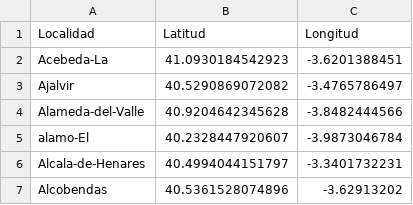
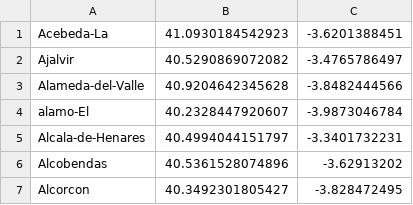
Before and after one commit to RubenGamezTorrijos/Problema_Del_Viajante, a CSV file: coordenadas/madrid.csv, drawn as a sheet; only a part is shown; the shorter side is filled out with more unchanged rows.

Commit message:
Update madrid.csv

```diff
--- a/coordenadas/madrid.csv
+++ b/coordenadas/madrid.csv
@@ -1,2 +1 @@
-Localidad,Latitud,Longitud
 Acebeda-La,41.0930184542923,-3.6201388451
```
